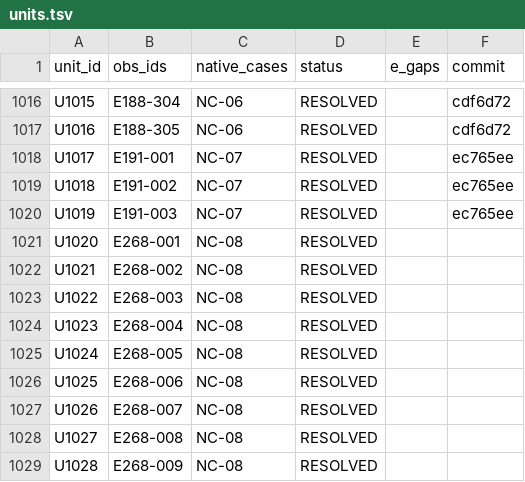
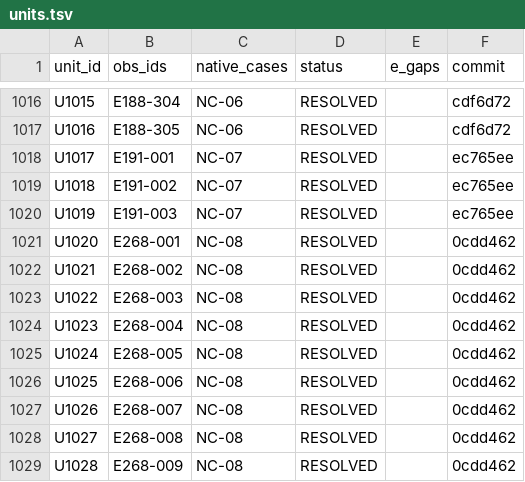
Before and after one commit to rohhj01-droid/red-team-spike, a TSV file: phase3_5/exploratory/units.tsv, drawn as a sheet; only a part is shown, gaps mark what is left out.

```diff
--- a/phase3_5/exploratory/units.tsv
+++ b/phase3_5/exploratory/units.tsv
@@ -1020,10 +1020,10 @@ U1018	E191-002	NC-07	RESOLVED		ec765ee
 U1019	E191-003	NC-07	RESOLVED		ec765ee
-U1020	E268-001	NC-08	RESOLVED		
-U1021	E268-002	NC-08	RESOLVED		
-U1022	E268-003	NC-08	RESOLVED		
-U1023	E268-004	NC-08	RESOLVED		
-U1024	E268-005	NC-08	RESOLVED		
-U1025	E268-006	NC-08	RESOLVED		
-U1026	E268-007	NC-08	RESOLVED		
-U1027	E268-008	NC-08	RESOLVED		
-U1028	E268-009	NC-08	RESOLVED		
+U1020	E268-001	NC-08	RESOLVED		0cdd462
+U1021	E268-002	NC-08	RESOLVED		0cdd462
+U1022	E268-003	NC-08	RESOLVED		0cdd462
+U1023	E268-004	NC-08	RESOLVED		0cdd462
+U1024	E268-005	NC-08	RESOLVED		0cdd462
+U1025	E268-006	NC-08	RESOLVED		0cdd462
+U1026	E268-007	NC-08	RESOLVED		0cdd462
+U1027	E268-008	NC-08	RESOLVED		0cdd462
+U1028	E268-009	NC-08	RESOLVED		0cdd462
```
Also changed, not shown: phase3_5/exploratory/cost_log.tsv.
